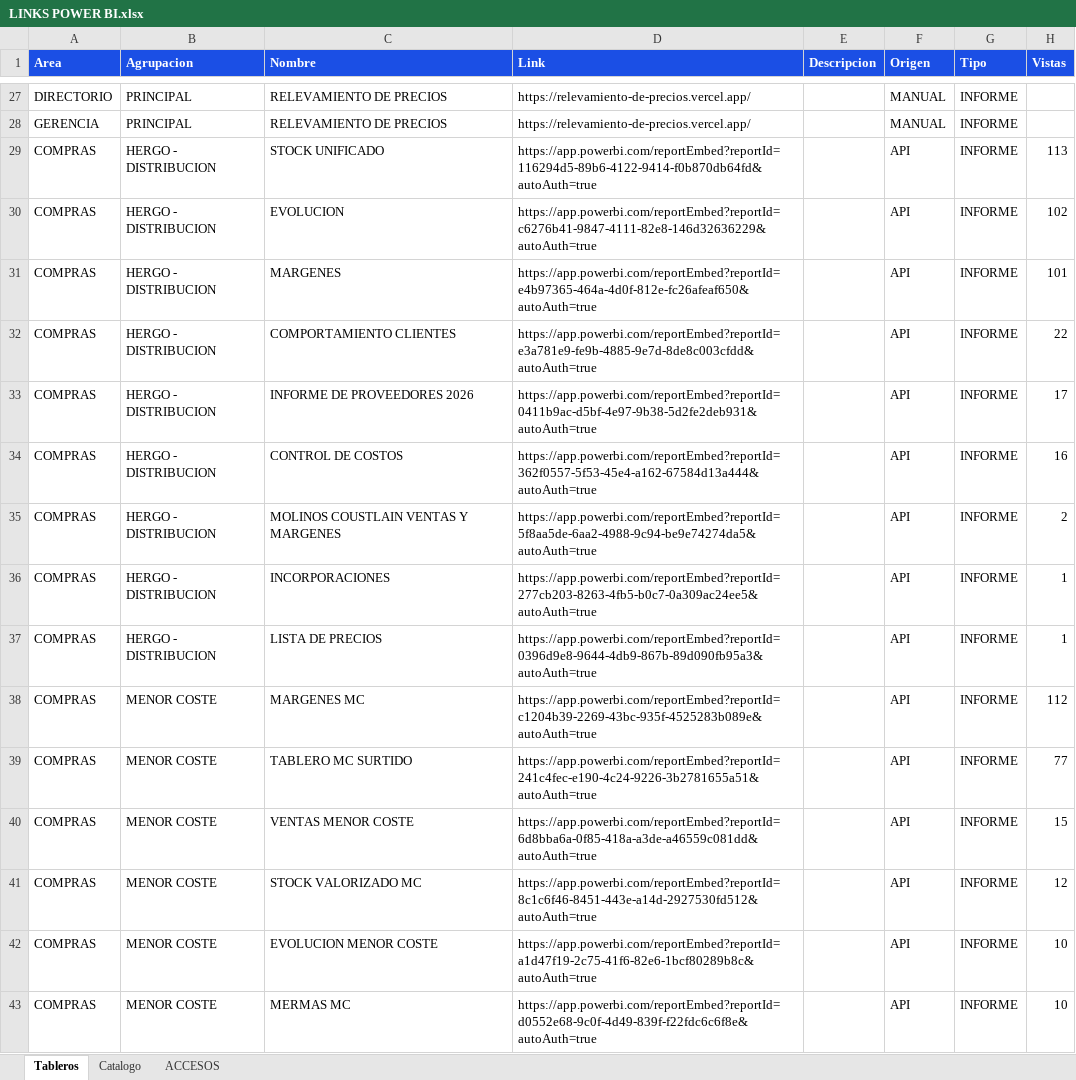
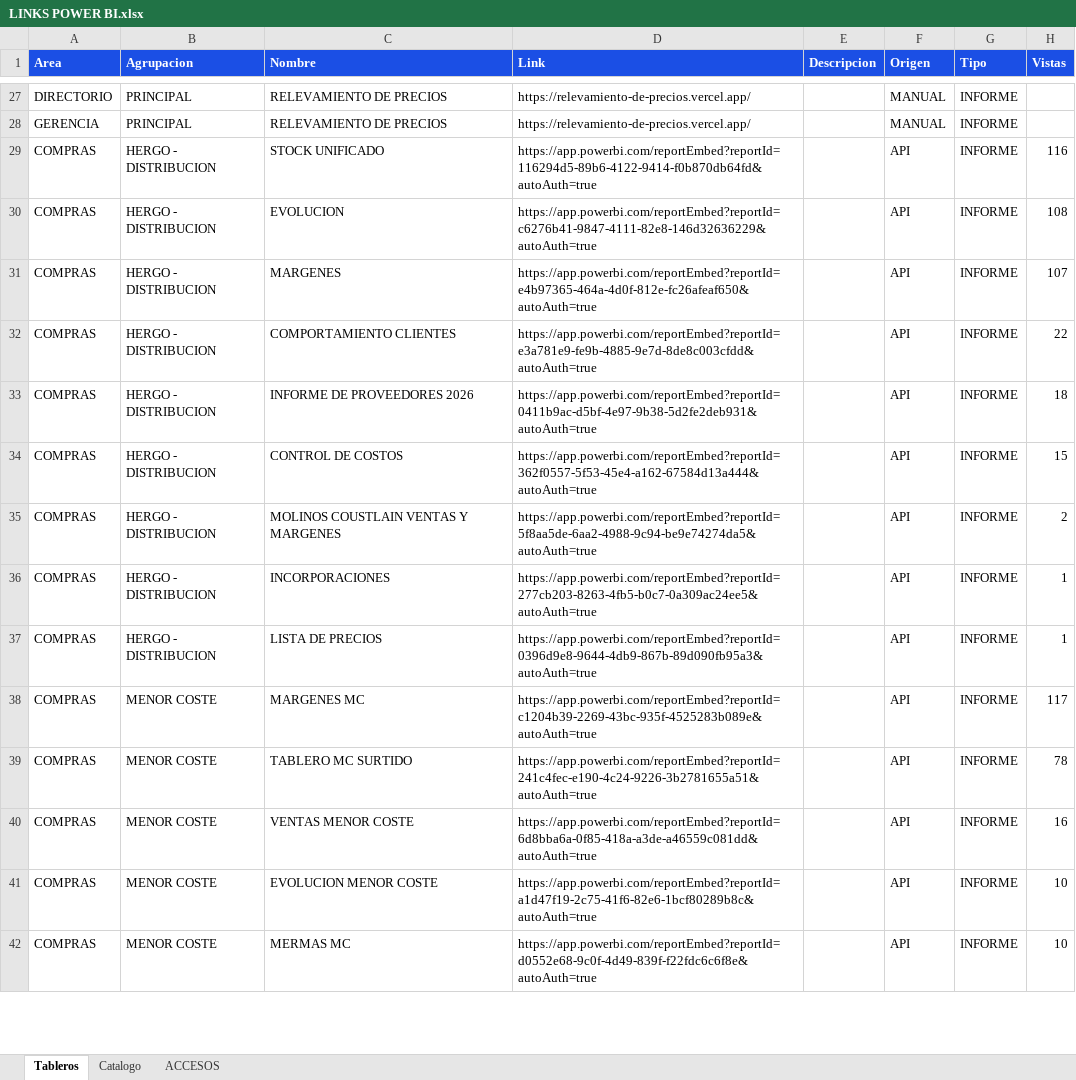
Before and after one commit to planeamientocomercialhergo-cyber/tableros-powerbi, an Excel workbook: LINKS POWER BI.xlsx, sheet Tableros, drawn as a sheet; only a part is shown, gaps mark what is left out; values as stored, in another font and other column widths than the file's, no borders; removed rows and columns are numbered as before the commit, all else as after; the diff covers the shown part only; the diff names each change by its address in the sheet, - before the commit and + after, or states it on an @@ line.

Commit message:
Actualizo tableros (2026-10-22 07:40) - 120 informes de Power BI y 27 links a mano

```diff
--- a/LINKS POWER BI.xlsx (sheet Tableros)
+++ b/LINKS POWER BI.xlsx (sheet Tableros)
-H29 (Vistas): 113
+H29 (Vistas): 116
-H30 (Vistas): 102
+H30 (Vistas): 108
-H31 (Vistas): 101
+H31 (Vistas): 107
-H33 (Vistas): 17
+H33 (Vistas): 18
-H34 (Vistas): 16
+H34 (Vistas): 15
-H38 (Vistas): 112
+H38 (Vistas): 117
-H39 (Vistas): 77
+H39 (Vistas): 78
-H40 (Vistas): 15
+H40 (Vistas): 16
-row 41: COMPRAS | MENOR COSTE | STOCK VALORIZADO MC | https://app.powerbi.com/reportEmbed?reportId=8c1c6f46-8451-443e-a14d-2927530fd512&autoAuth=true |  | API | INFORME | 12
```
Also changed, not shown: 4 added rows, 3 removed rows and 27 edited cells elsewhere in this sheet, sheet ACCESOS, sheet Catalogo.
